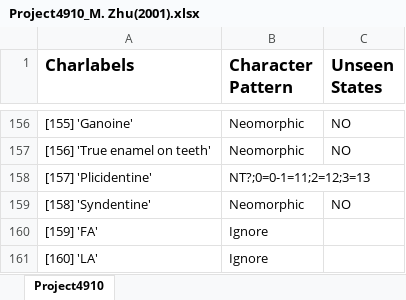
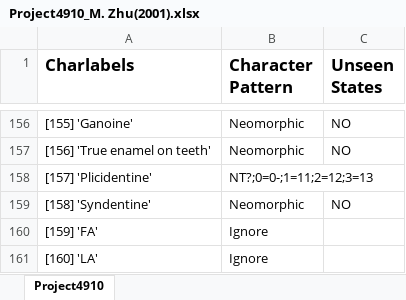
Before and after one commit to zlvb35/matrixes, an Excel workbook: Project4910_M. Zhu(2001).xlsx, sheet Project4910, drawn as a sheet; only a part is shown, gaps mark what is left out; values as stored, in another font and other column widths than the file's, no borders; charts and pictures not drawn; the diff names each change by its address in the sheet, - before the commit and + after, or states it on an @@ line.

Commit message:
Missing ;

```diff
--- a/Project4910_M. Zhu(2001).xlsx (sheet Project4910)
+++ b/Project4910_M. Zhu(2001).xlsx (sheet Project4910)
-B158 (Character Pattern): NT?;0=0-1=11;2=12;3=13
+B158 (Character Pattern): NT?;0=0-;1=11;2=12;3=13
```
